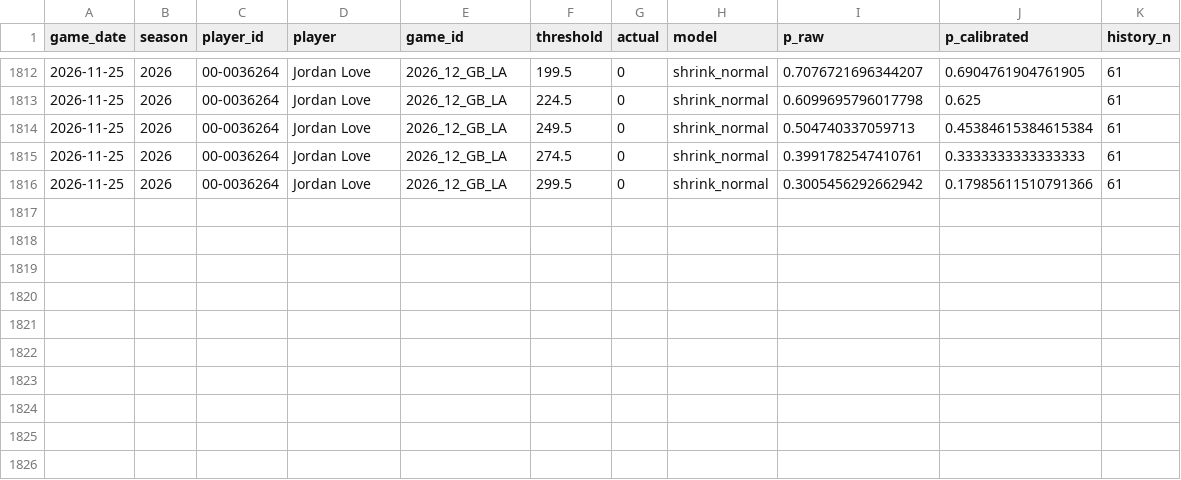
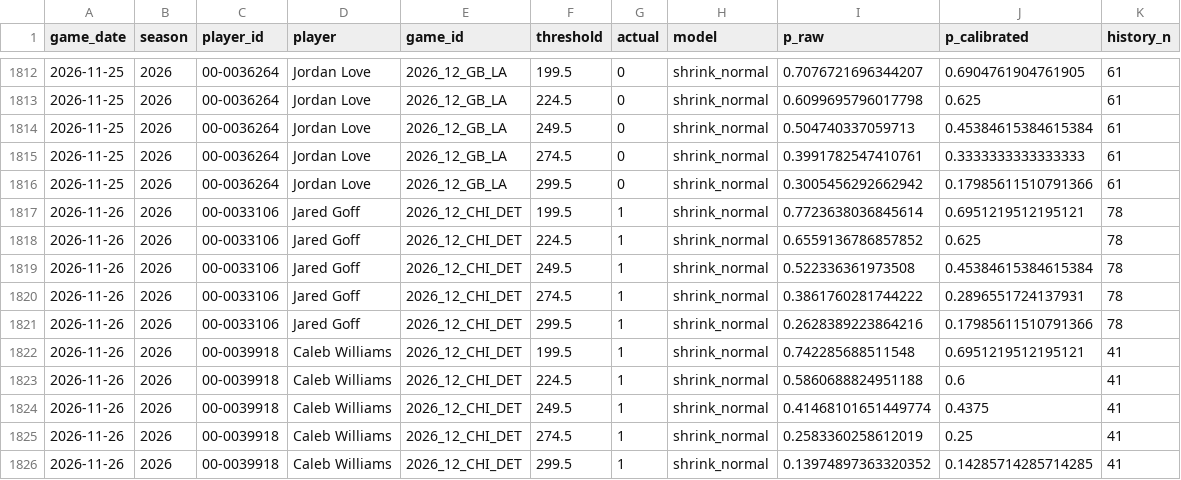
Before and after one commit to jacksonpacksin/nfl-prediction-engine, a CSV file: data/v05_holdout_predictions.csv, drawn as a sheet; only a part is shown, gaps mark what is left out.

```diff
--- a/data/v05_holdout_predictions.csv
+++ b/data/v05_holdout_predictions.csv
@@ -1816 +1816,11 @@ game_date,season,player_id,player,game_id,threshold,actual,model,p_raw,p_calibra
 2026-11-25,2026,00-0036264,Jordan Love,2026_12_GB_LA,299.5,0,shrink_normal,0.3005456292662942,0.17985611510791366,61
+2026-11-26,2026,00-0033106,Jared Goff,2026_12_CHI_DET,199.5,1,shrink_normal,0.7723638036845614,0.6951219512195121,78
+2026-11-26,2026,00-0033106,Jared Goff,2026_12_CHI_DET,224.5,1,shrink_normal,0.6559136786857852,0.625,78
+2026-11-26,2026,00-0033106,Jared Goff,2026_12_CHI_DET,249.5,1,shrink_normal,0.522336361973508,0.45384615384615384,78
+2026-11-26,2026,00-0033106,Jared Goff,2026_12_CHI_DET,274.5,1,shrink_normal,0.3861760281744222,0.2896551724137931,78
+2026-11-26,2026,00-0033106,Jared Goff,2026_12_CHI_DET,299.5,1,shrink_normal,0.2628389223864216,0.17985611510791366,78
+2026-11-26,2026,00-0039918,Caleb Williams,2026_12_CHI_DET,199.5,1,shrink_normal,0.742285688511548,0.6951219512195121,41
+2026-11-26,2026,00-0039918,Caleb Williams,2026_12_CHI_DET,224.5,1,shrink_normal,0.5860688824951188,0.6,41
+2026-11-26,2026,00-0039918,Caleb Williams,2026_12_CHI_DET,249.5,1,shrink_normal,0.41468101651449774,0.4375,41
+2026-11-26,2026,00-0039918,Caleb Williams,2026_12_CHI_DET,274.5,1,shrink_normal,0.2583360258612019,0.25,41
+2026-11-26,2026,00-0039918,Caleb Williams,2026_12_CHI_DET,299.5,1,shrink_normal,0.13974897363320352,0.14285714285714285,41
```
Also changed, not shown: data/backtest_predictions.csv, data/qb_game_logs.csv, 14 other files.
